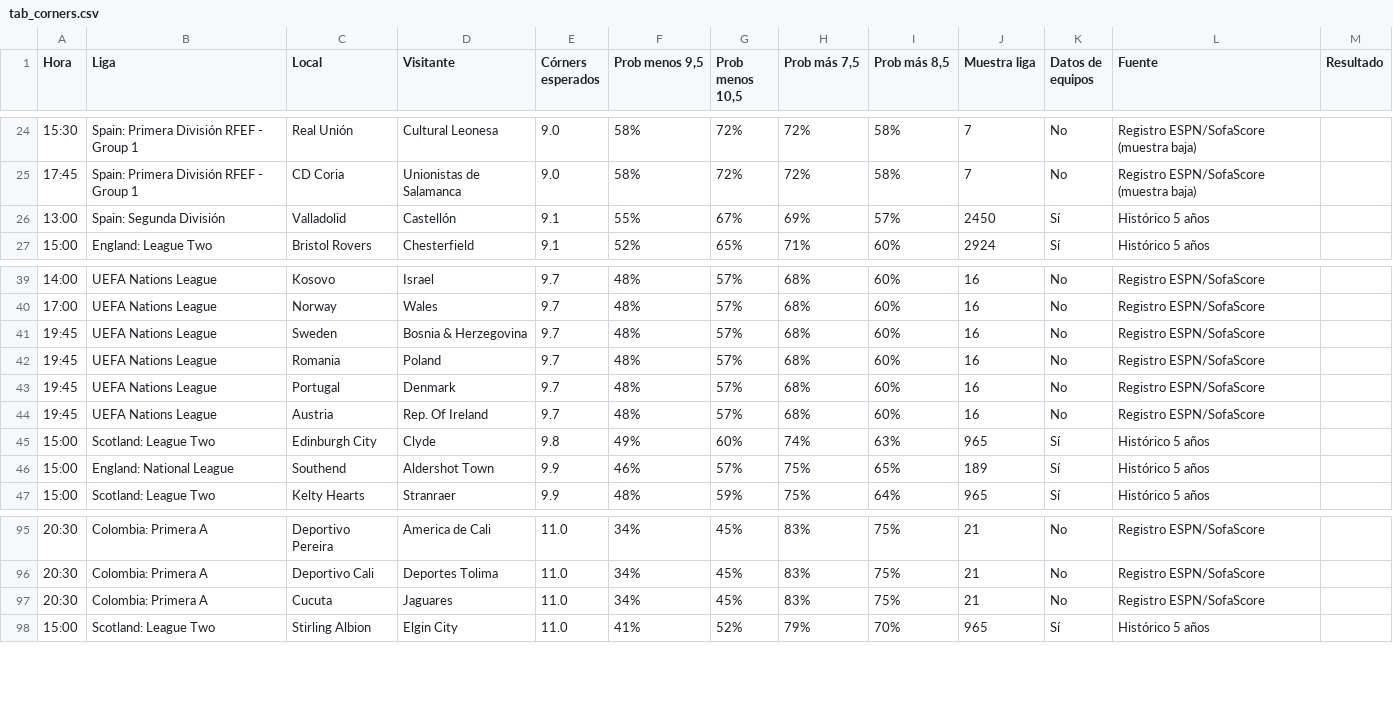
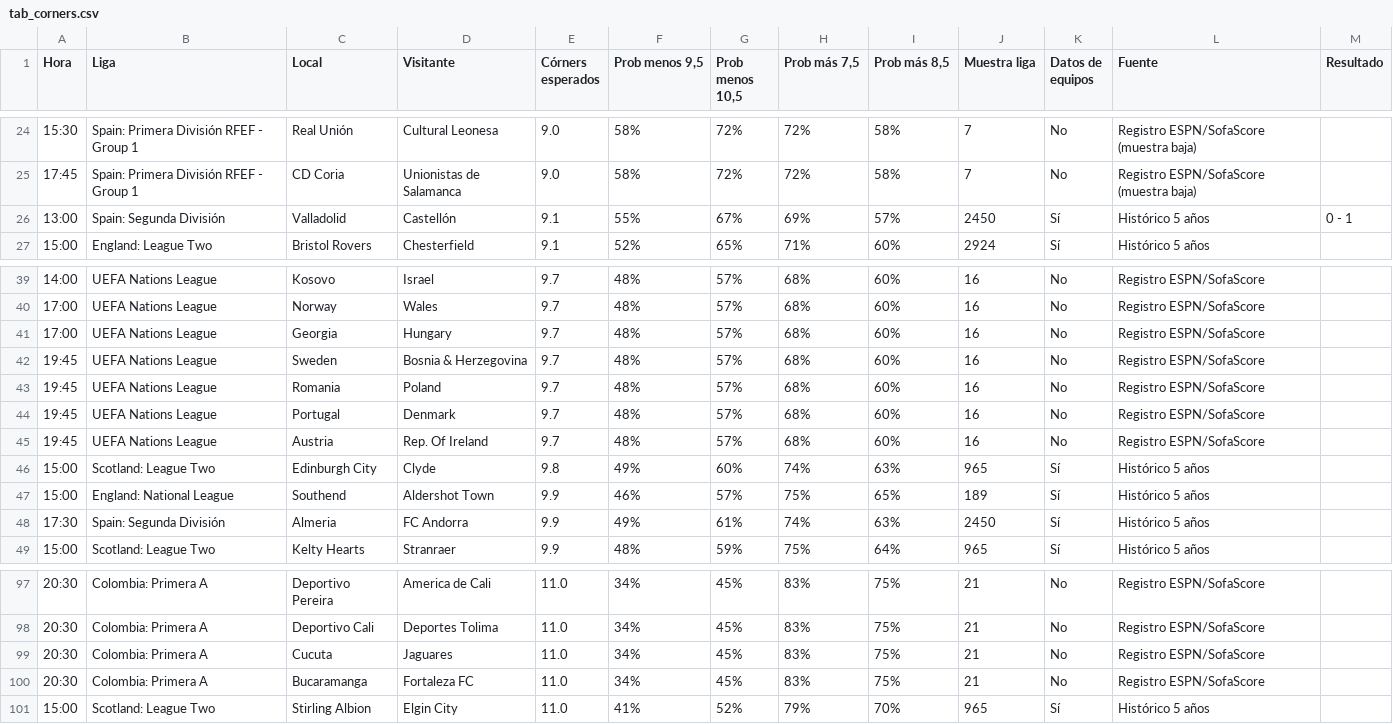
Before and after one commit to angelo4848/angelo-analytics, a CSV file: data/tab_corners.csv, drawn as a sheet; only a part is shown, gaps mark what is left out.

```diff
--- a/data/tab_corners.csv
+++ b/data/tab_corners.csv
@@ -25,3 +25,3 @@ Hora,Liga,Local,Visitante,Córners esperados,"Prob menos 9,5","Prob menos 10,5",
 17:45,Spain: Primera División RFEF - Group 1,CD Coria,Unionistas de Salamanca,9.0,58%,72%,72%,58%,7,No,Registro ESPN/SofaScore (muestra baja),
-13:00,Spain: Segunda División,Valladolid,Castellón,9.1,55%,67%,69%,57%,2450,Sí,Histórico 5 años,
+13:00,Spain: Segunda División,Valladolid,Castellón,9.1,55%,67%,69%,57%,2450,Sí,Histórico 5 años,0 - 1
 15:00,England: League Two,Bristol Rovers,Chesterfield,9.1,52%,65%,71%,60%,2924,Sí,Histórico 5 años,
@@ -40,2 +40,3 @@ Hora,Liga,Local,Visitante,Córners esperados,"Prob menos 9,5","Prob menos 10,5",
 17:00,UEFA Nations League,Norway,Wales,9.7,48%,57%,68%,60%,16,No,Registro ESPN/SofaScore,
+17:00,UEFA Nations League,Georgia,Hungary,9.7,48%,57%,68%,60%,16,No,Registro ESPN/SofaScore,
 19:45,UEFA Nations League,Sweden,Bosnia & Herzegovina,9.7,48%,57%,68%,60%,16,No,Registro ESPN/SofaScore,
@@ -46,2 +47,3 @@ Hora,Liga,Local,Visitante,Córners esperados,"Prob menos 9,5","Prob menos 10,5",
 15:00,England: National League,Southend,Aldershot Town,9.9,46%,57%,75%,65%,189,Sí,Histórico 5 años,
+17:30,Spain: Segunda División,Almeria,FC Andorra,9.9,49%,61%,74%,63%,2450,Sí,Histórico 5 años,
 15:00,Scotland: League Two,Kelty Hearts,Stranraer,9.9,48%,59%,75%,64%,965,Sí,Histórico 5 años,
@@ -97,2 +99,3 @@ Hora,Liga,Local,Visitante,Córners esperados,"Prob menos 9,5","Prob menos 10,5",
 20:30,Colombia: Primera A,Cucuta,Jaguares,11.0,34%,45%,83%,75%,21,No,Registro ESPN/SofaScore,
+20:30,Colombia: Primera A,Bucaramanga,Fortaleza FC,11.0,34%,45%,83%,75%,21,No,Registro ESPN/SofaScore,
 15:00,Scotland: League Two,Stirling Albion,Elgin City,11.0,41%,52%,79%,70%,965,Sí,Histórico 5 años,
```
Also changed, not shown: app.csv, data/tab_mas05.csv, 3 other files.
